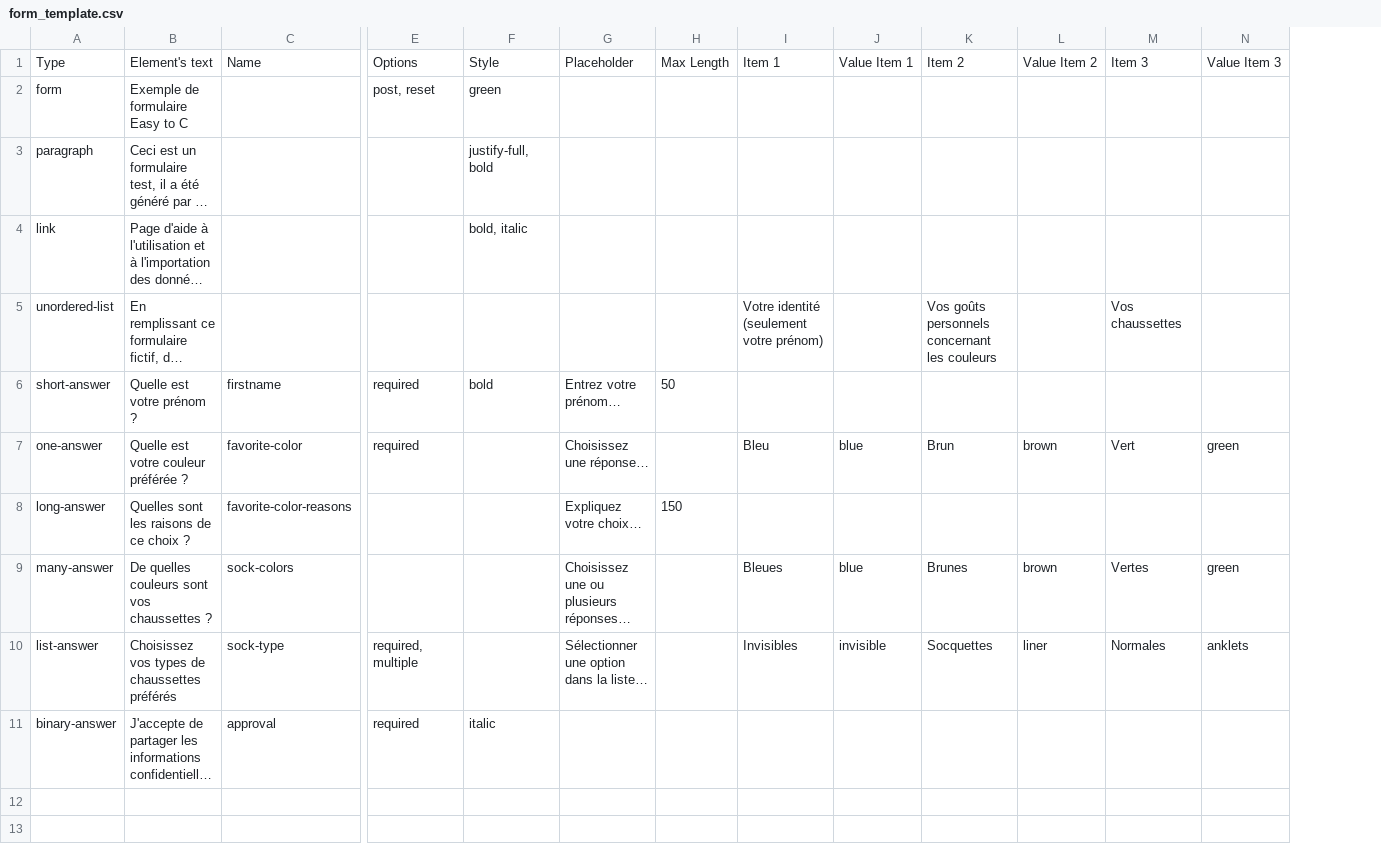
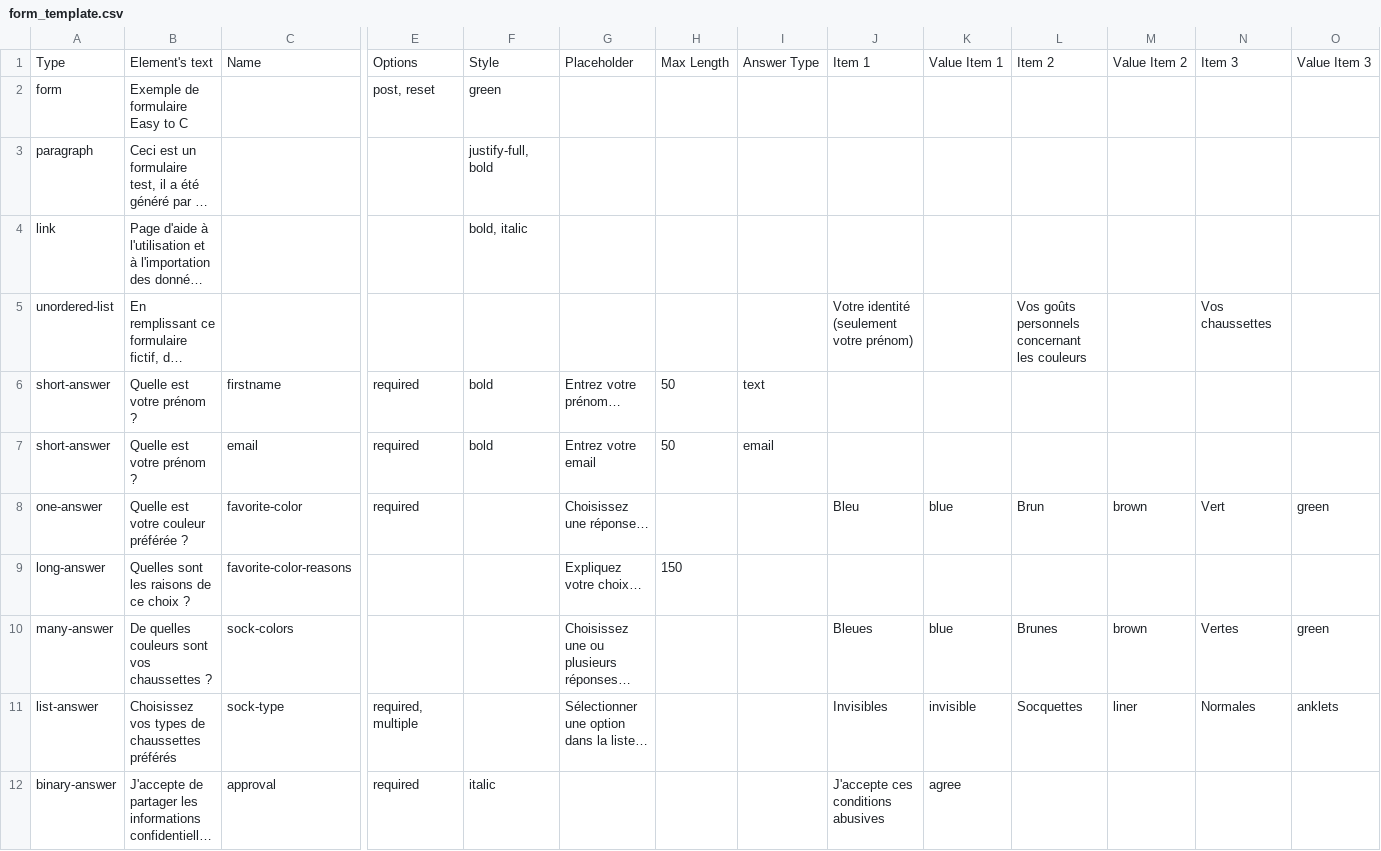
Before and after one commit to Aimee-RTLNG/easytoc, a CSV file: public/templates/form_template.csv, drawn as a sheet; only a part is shown, gaps mark what is left out; long unchanged cells end in …; addresses are those after the commit; rows hold the shown columns only; the diff names each change by its address in the sheet, - before the commit and + after, or states it on an @@ line.

Commit message:
Script d'importation de données FORM

```diff
--- a/public/templates/form_template.csv
+++ b/public/templates/form_template.csv
+column I, rows 1-6: Answer Type |  |  |  |  | text
+row 7: short-answer | Quelle est votre prénom ? | email | required | bold | Entrez votre email | 50 | email
-J12: (empty)
+J12: J'accepte ces conditions abusives
-K12: (empty)
+K12: agree
```
Also changed, not shown: 8 other files.
